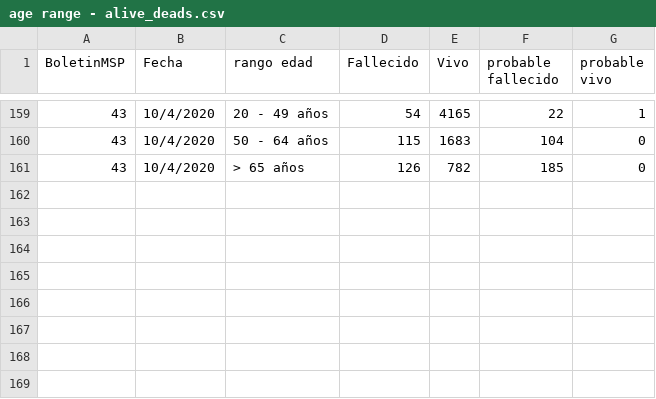
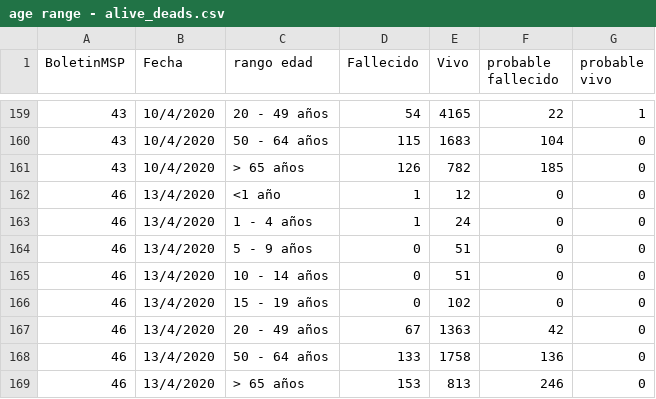
Before and after one commit to pablora19/COVID19_EC, a CSV file: age range - alive_deads.csv, drawn as a sheet; only a part is shown, gaps mark what is left out.

Commit message:
update 13/04/2020 08:00

```diff
--- a/age range - alive_deads.csv
+++ b/age range - alive_deads.csv
@@ -161 +161,9 @@ BoletinMSP,Fecha,rango edad,Fallecido,Vivo,probable fallecido,probable vivo
 43,10/4/2020,> 65 años,126,782,185,0
+46,13/4/2020,<1 año,1,12,0,0
+46,13/4/2020,1 - 4 años,1,24,0,0
+46,13/4/2020,5 - 9 años,0,51,0,0
+46,13/4/2020,10 - 14 años,0,51,0,0
+46,13/4/2020,15 - 19 años,0,102,0,0
+46,13/4/2020,20 - 49 años,67,1363,42,0
+46,13/4/2020,50 - 64 años,133,1758,136,0
+46,13/4/2020,> 65 años,153,813,246,0
```
